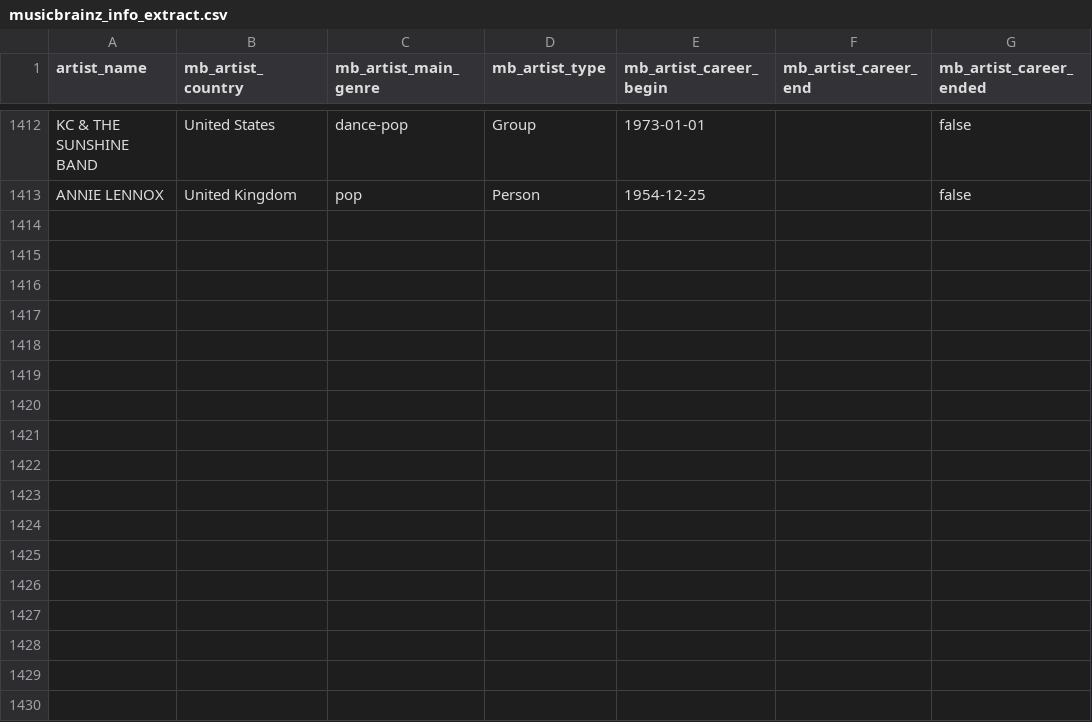
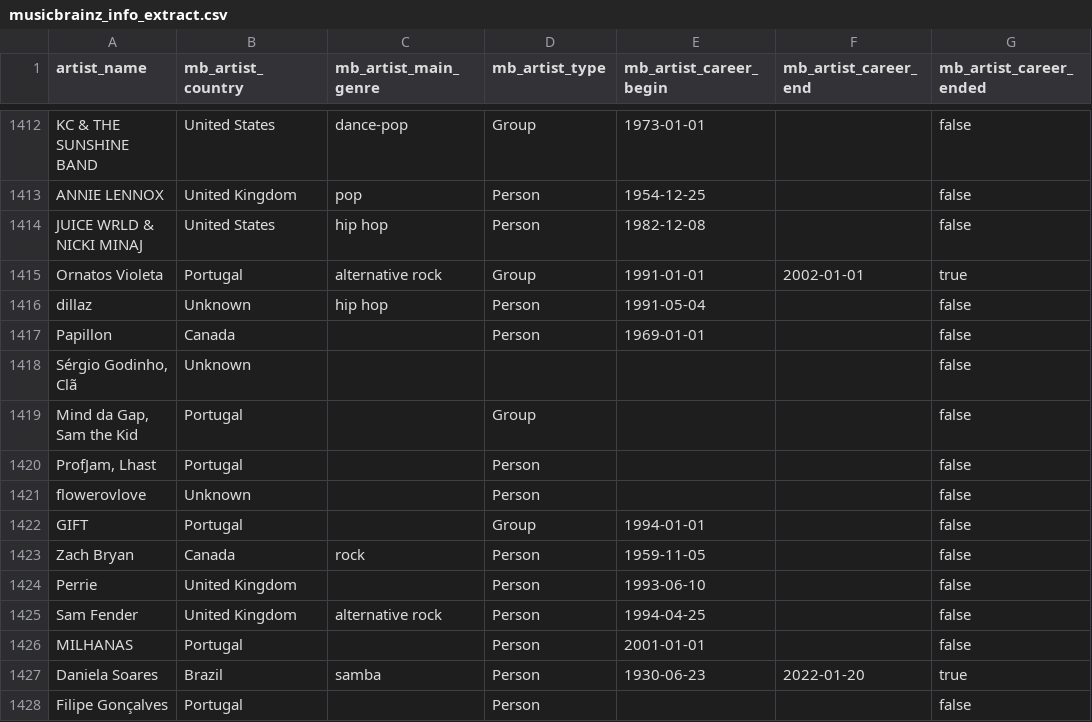
Before and after one commit to Tyainss/portuguese-radio-analysis, a CSV file: extract_folder/musicbrainz_info_extract.csv, drawn as a sheet; only a part is shown, gaps mark what is left out; the diff names each change by its address in the sheet, - before the commit and + after, or states it on an @@ line.

```diff
--- a/extract_folder/musicbrainz_info_extract.csv
+++ b/extract_folder/musicbrainz_info_extract.csv
+row 1414: JUICE WRLD & NICKI MINAJ | United States | hip hop | Person | 1982-12-08 |  | false
+row 1415: Ornatos Violeta | Portugal | alternative rock | Group | 1991-01-01 | 2002-01-01 | true
+row 1416: dillaz | Unknown | hip hop | Person | 1991-05-04 |  | false
+row 1417: Papillon | Canada |  | Person | 1969-01-01 |  | false
+row 1418: Sérgio Godinho, Clã | Unknown |  |  |  |  | false
+row 1419: Mind da Gap, Sam the Kid | Portugal |  | Group |  |  | false
+row 1420: ProfJam, Lhast | Portugal |  | Person |  |  | false
+row 1421: flowerovlove | Unknown |  | Person |  |  | false
+row 1422: GIFT | Portugal |  | Group | 1994-01-01 |  | false
+row 1423: Zach Bryan | Canada | rock | Person | 1959-11-05 |  | false
+row 1424: Perrie | United Kingdom |  | Person | 1993-06-10 |  | false
+row 1425: Sam Fender | United Kingdom | alternative rock | Person | 1994-04-25 |  | false
+row 1426: MILHANAS | Portugal |  | Person | 2001-01-01 |  | false
+row 1427: Daniela Soares | Brazil | samba | Person | 1930-06-23 | 2022-01-20 | true
+row 1428: Filipe Gonçalves | Portugal |  | Person |  |  | false
```
Also changed, not shown: extract_folder/lyrics_info_extract.csv, extract_folder/spotify_info_extract.csv, 8 other files.
